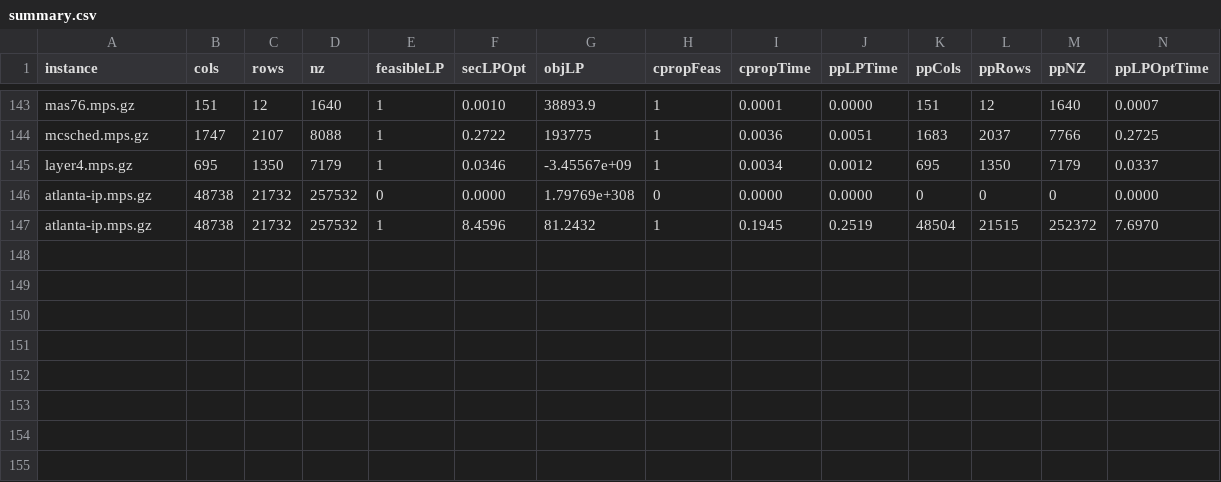
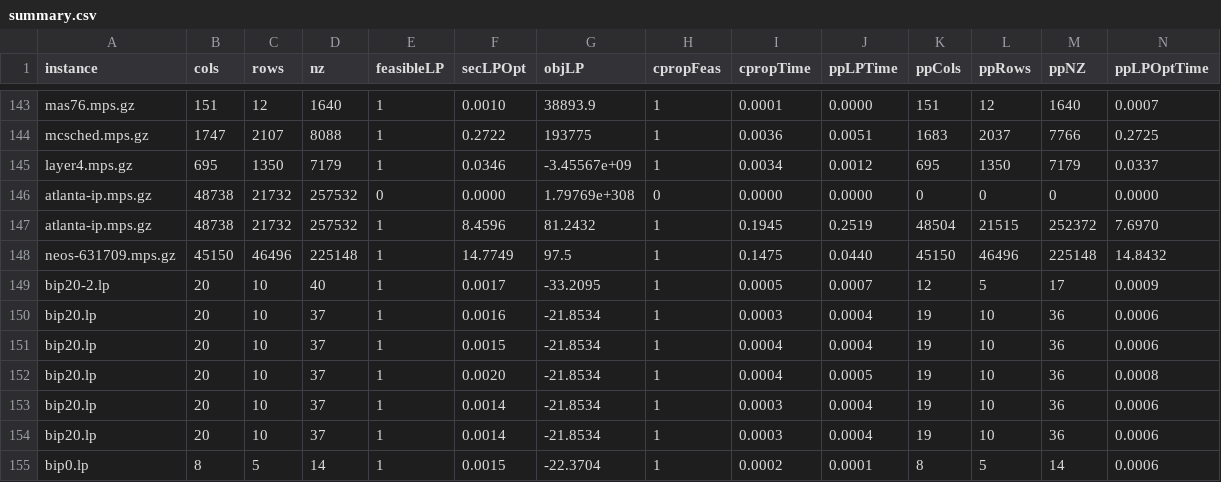
Before and after one commit to h-g-s/cprop, a CSV file: summary.csv, drawn as a sheet; only a part is shown, gaps mark what is left out; rows hold the shown columns only; the diff names each change by its address in the sheet, - before the commit and + after, or states it on an @@ line.

```diff
--- a/summary.csv
+++ b/summary.csv
+row 148: neos-631709.mps.gz | 45150 | 46496 | 225148 | 1 | 14.7749 | 97.5 | 1 | 0.1475 | 0.0440 | 45150 | 46496 | 225148 | 14.8432
+row 149: bip20-2.lp | 20 | 10 | 40 | 1 | 0.0017 | -33.2095 | 1 | 0.0005 | 0.0007 | 12 | 5 | 17 | 0.0009
+row 150: bip20.lp | 20 | 10 | 37 | 1 | 0.0016 | -21.8534 | 1 | 0.0003 | 0.0004 | 19 | 10 | 36 | 0.0006
+row 151: bip20.lp | 20 | 10 | 37 | 1 | 0.0015 | -21.8534 | 1 | 0.0004 | 0.0004 | 19 | 10 | 36 | 0.0006
+row 152: bip20.lp | 20 | 10 | 37 | 1 | 0.0020 | -21.8534 | 1 | 0.0004 | 0.0005 | 19 | 10 | 36 | 0.0008
+row 153: bip20.lp | 20 | 10 | 37 | 1 | 0.0014 | -21.8534 | 1 | 0.0003 | 0.0004 | 19 | 10 | 36 | 0.0006
+row 154: bip20.lp | 20 | 10 | 37 | 1 | 0.0014 | -21.8534 | 1 | 0.0003 | 0.0004 | 19 | 10 | 36 | 0.0006
+row 155: bip0.lp | 8 | 5 | 14 | 1 | 0.0015 | -22.3704 | 1 | 0.0002 | 0.0001 | 8 | 5 | 14 | 0.0006
```
Also changed, not shown: 6 other files.
